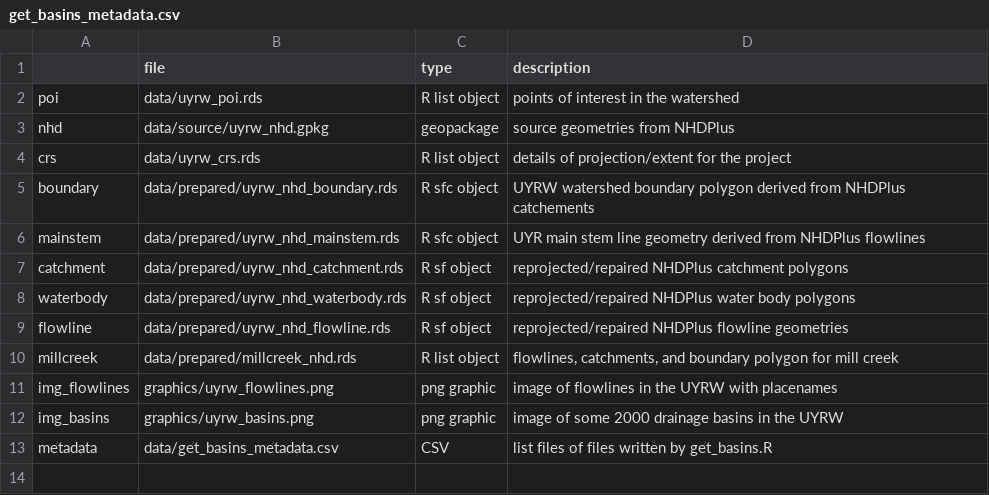
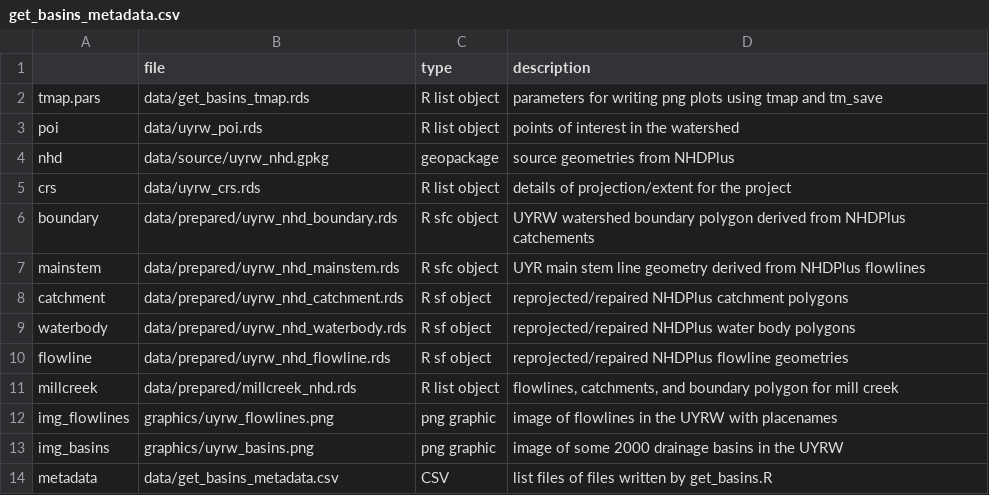
Before and after one commit to deankoch/UYRW_data, a CSV file: data/get_basins_metadata.csv, drawn as a sheet.

Commit message:
removed unnecessary script.name variable, and updated metadata

```diff
--- a/data/get_basins_metadata.csv
+++ b/data/get_basins_metadata.csv
@@ -1,2 +1,3 @@
 "","file","type","description"
+"tmap.pars","data/get_basins_tmap.rds","R list object","parameters for writing png plots using tmap and tm_save"
 "poi","data/uyrw_poi.rds","R list object","points of interest in the watershed"
```
Also changed, not shown: 1 other file.
